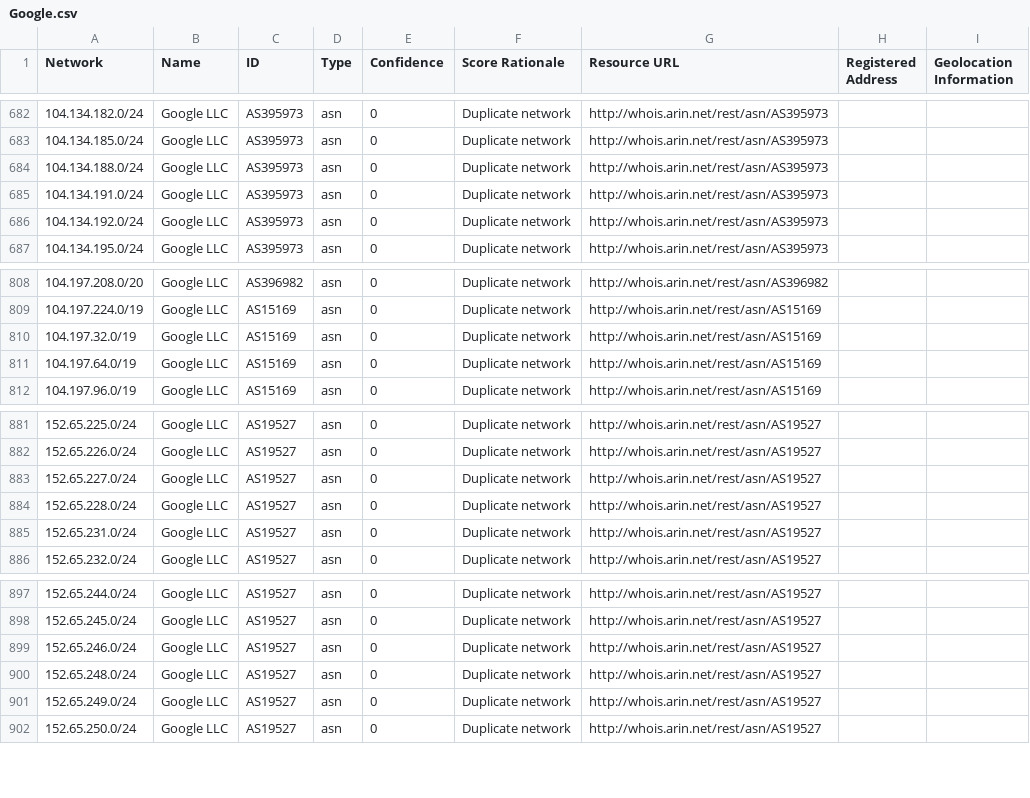
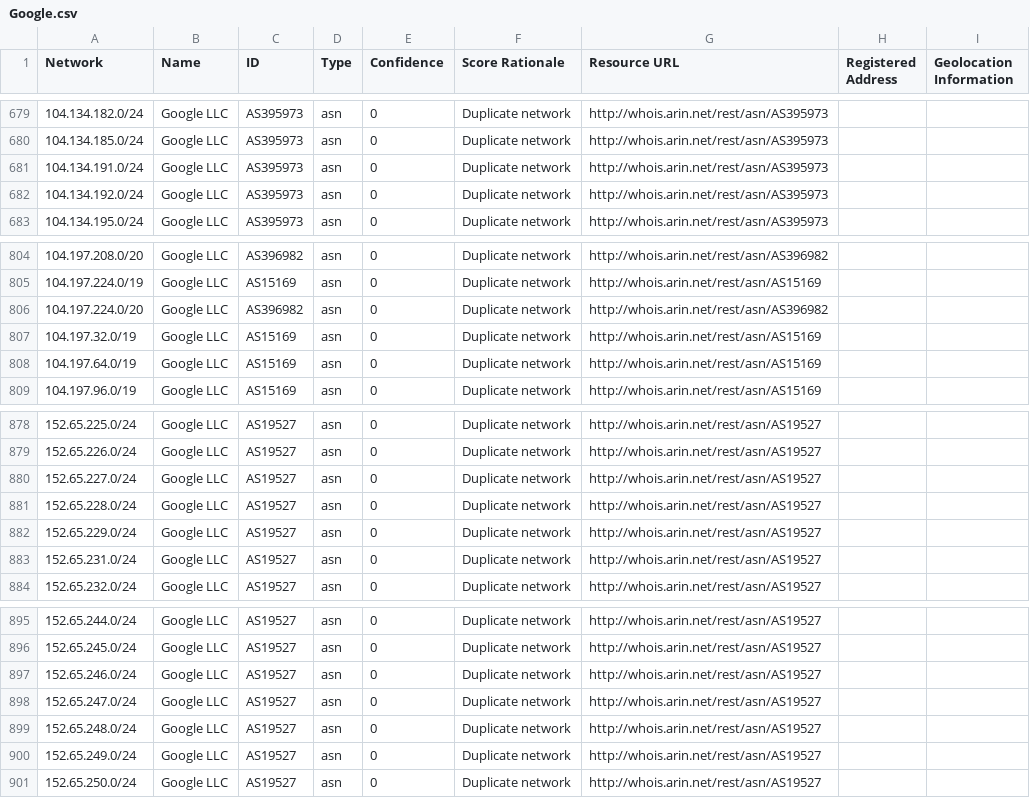
Before and after one commit to venkataramanab/NetblockTool, a CSV file: data/Google.csv, drawn as a sheet; only a part is shown, gaps mark what is left out; the diff covers the shown part only.

```diff
--- a/data/Google.csv
+++ b/data/Google.csv
@@ -683,3 +680,2 @@ Network,Name,ID,Type,Confidence,Score Rationale,Resource URL,Registered Address,
 104.134.185.0/24,Google LLC,AS395973,asn,0,Duplicate network,http://whois.arin.net/rest/asn/AS395973,,
-104.134.188.0/24,Google LLC,AS395973,asn,0,Duplicate network,http://whois.arin.net/rest/asn/AS395973,,
 104.134.191.0/24,Google LLC,AS395973,asn,0,Duplicate network,http://whois.arin.net/rest/asn/AS395973,,
@@ -809,2 +805,3 @@ Network,Name,ID,Type,Confidence,Score Rationale,Resource URL,Registered Address,
 104.197.224.0/19,Google LLC,AS15169,asn,0,Duplicate network,http://whois.arin.net/rest/asn/AS15169,,
+104.197.224.0/20,Google LLC,AS396982,asn,0,Duplicate network,http://whois.arin.net/rest/asn/AS396982,,
 104.197.32.0/19,Google LLC,AS15169,asn,0,Duplicate network,http://whois.arin.net/rest/asn/AS15169,,
@@ -884,2 +881,3 @@ Network,Name,ID,Type,Confidence,Score Rationale,Resource URL,Registered Address,
 152.65.228.0/24,Google LLC,AS19527,asn,0,Duplicate network,http://whois.arin.net/rest/asn/AS19527,,
+152.65.229.0/24,Google LLC,AS19527,asn,0,Duplicate network,http://whois.arin.net/rest/asn/AS19527,,
 152.65.231.0/24,Google LLC,AS19527,asn,0,Duplicate network,http://whois.arin.net/rest/asn/AS19527,,
@@ -899,2 +897,3 @@ Network,Name,ID,Type,Confidence,Score Rationale,Resource URL,Registered Address,
 152.65.246.0/24,Google LLC,AS19527,asn,0,Duplicate network,http://whois.arin.net/rest/asn/AS19527,,
+152.65.247.0/24,Google LLC,AS19527,asn,0,Duplicate network,http://whois.arin.net/rest/asn/AS19527,,
 152.65.248.0/24,Google LLC,AS19527,asn,0,Duplicate network,http://whois.arin.net/rest/asn/AS19527,,
```
Also changed, not shown: 3 added rows, 6 removed rows and 2 edited cells elsewhere in this file, data/Facebook.csv, data/Microsoft.csv.
